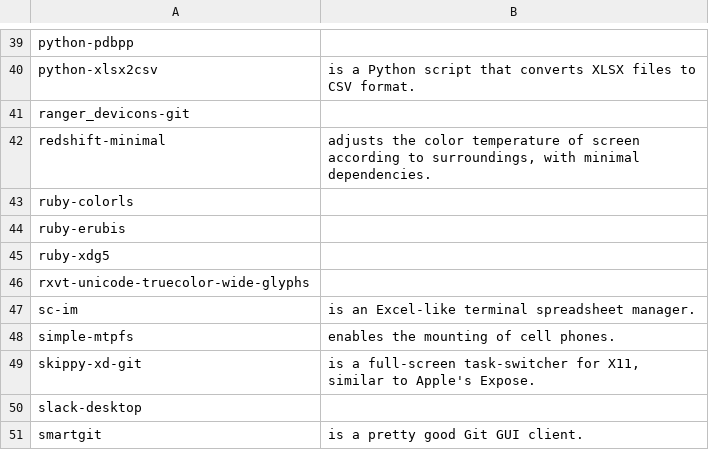
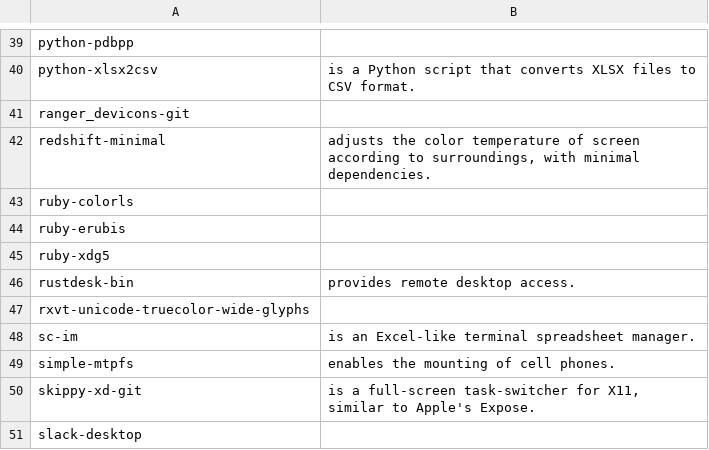
Before and after one commit to 00riddle00/npBuild, a TSV file: package-lists/pkgs-from-aur.tsv, drawn as a sheet; only a part is shown, gaps mark what is left out; the shorter side is filled out with more unchanged rows; the diff names each change by its address in the sheet, - before the commit and + after, or states it on an @@ line.

```diff
--- a/package-lists/pkgs-from-aur.tsv
+++ b/package-lists/pkgs-from-aur.tsv
+row 46: rustdesk-bin | provides remote desktop access.
```
Also changed, not shown: package-lists/pkgs-from-official.tsv.
